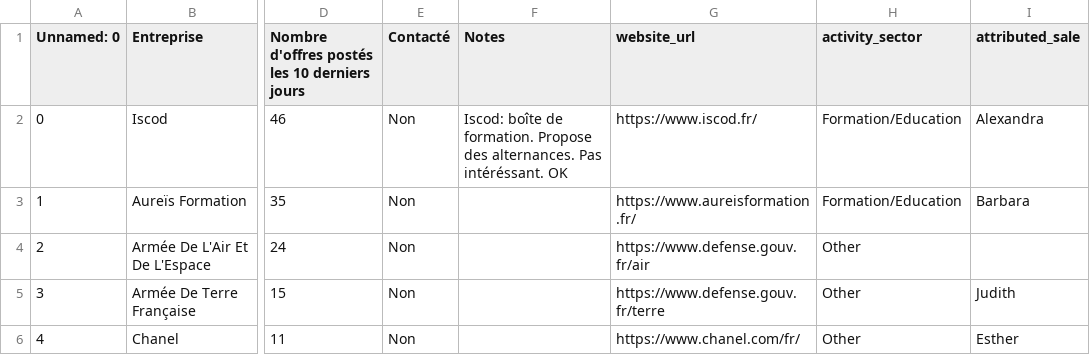
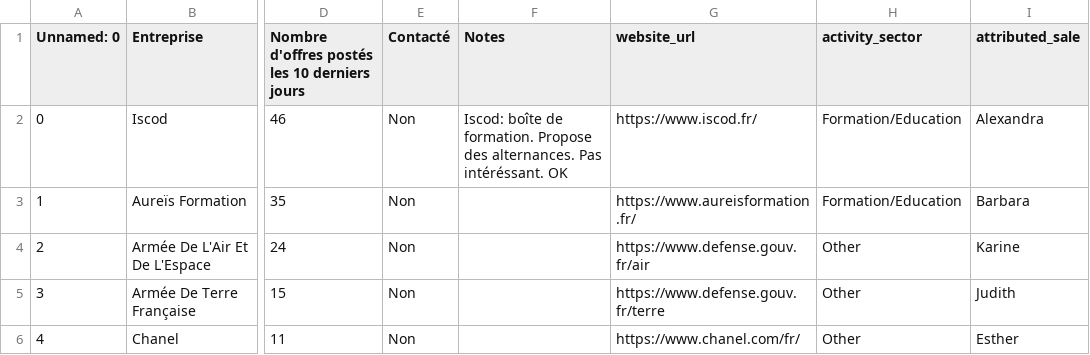
Before and after one commit to Algorithm-Dimension/AI-leads, a CSV file: data/leads_tests_tests_3_feb.csv, drawn as a sheet; only a part is shown, gaps mark what is left out; the diff names each change by its address in the sheet, - before the commit and + after, or states it on an @@ line.

```diff
--- a/data/leads_tests_tests_3_feb.csv
+++ b/data/leads_tests_tests_3_feb.csv
-I4 (attributed_sale): (empty)
+I4 (attributed_sale): Karine
```
Also changed, not shown: data/table_companies.csv.
